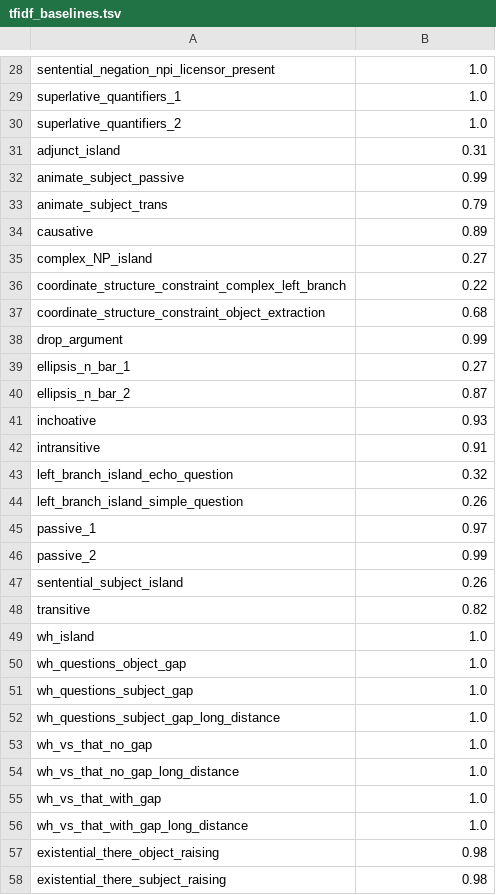
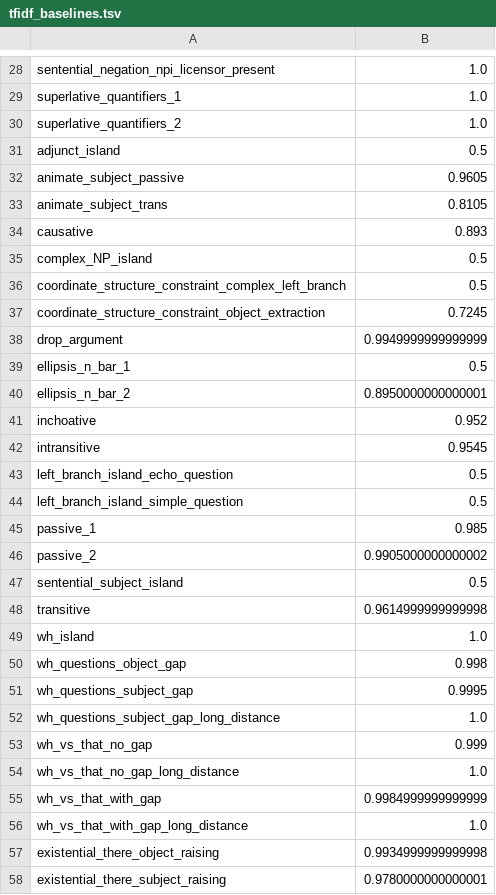
Before and after one commit to ufal/ambiguity-grammaticality-complexity, a TSV file: computed/tfidf_baselines.tsv, drawn as a sheet; only a part is shown, gaps mark what is left out; the diff covers the shown part only.

```diff
--- a/computed/tfidf_baselines.tsv
+++ b/computed/tfidf_baselines.tsv
@@ -30,29 +30,29 @@ superlative_quantifiers_1	1.0
 superlative_quantifiers_2	1.0
-adjunct_island	0.31
-animate_subject_passive	0.99
-animate_subject_trans	0.79
-causative	0.89
-complex_NP_island	0.27
-coordinate_structure_constraint_complex_left_branch	0.22
-coordinate_structure_constraint_object_extraction	0.68
-drop_argument	0.99
-ellipsis_n_bar_1	0.27
-ellipsis_n_bar_2	0.87
-inchoative	0.93
-intransitive	0.91
-left_branch_island_echo_question	0.32
-left_branch_island_simple_question	0.26
-passive_1	0.97
-passive_2	0.99
-sentential_subject_island	0.26
-transitive	0.82
+adjunct_island	0.5
+animate_subject_passive	0.9605
+animate_subject_trans	0.8105
+causative	0.893
+complex_NP_island	0.5
+coordinate_structure_constraint_complex_left_branch	0.5
+coordinate_structure_constraint_object_extraction	0.7245
+drop_argument	0.9949999999999999
+ellipsis_n_bar_1	0.5
+ellipsis_n_bar_2	0.8950000000000001
+inchoative	0.952
+intransitive	0.9545
+left_branch_island_echo_question	0.5
+left_branch_island_simple_question	0.5
+passive_1	0.985
+passive_2	0.9905000000000002
+sentential_subject_island	0.5
+transitive	0.9614999999999998
 wh_island	1.0
-wh_questions_object_gap	1.0
-wh_questions_subject_gap	1.0
+wh_questions_object_gap	0.998
+wh_questions_subject_gap	0.9995
 wh_questions_subject_gap_long_distance	1.0
-wh_vs_that_no_gap	1.0
+wh_vs_that_no_gap	0.999
 wh_vs_that_no_gap_long_distance	1.0
-wh_vs_that_with_gap	1.0
+wh_vs_that_with_gap	0.9984999999999999
 wh_vs_that_with_gap_long_distance	1.0
-existential_there_object_raising	0.98
-existential_there_subject_raising	0.98
+existential_there_object_raising	0.9934999999999998
+existential_there_subject_raising	0.9780000000000001
```
Also changed, not shown: 2 added rows and 31 edited cells elsewhere in this file, computed/tfidf_baselines_train.tsv, 33 other files.
